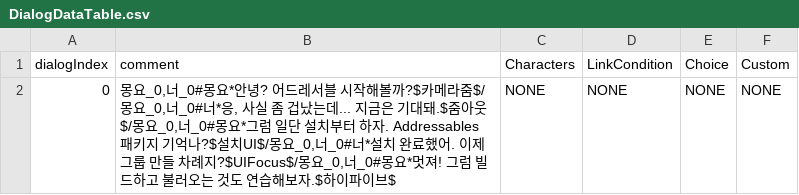
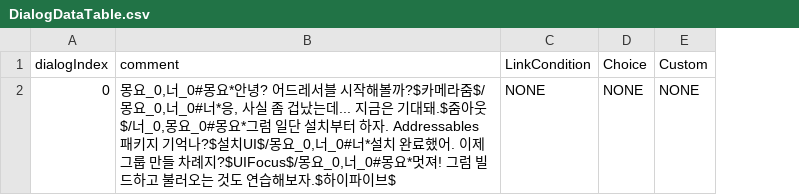
Before and after one commit to koexe/CapstoneProject, a CSV file: Assets/TextAssets/DialogDataTable.csv, drawn as a sheet; the diff names each change by its address in the sheet, - before the commit and + after, or states it on an @@ line.

```diff
--- a/Assets/TextAssets/DialogDataTable.csv
+++ b/Assets/TextAssets/DialogDataTable.csv
-column C (Characters), row 2: NONE
-B2 (comment): …줌아웃$/몽요_0,너_0#몽요*…
+B2 (comment): …줌아웃$/너_0,몽요_0#몽요*…
```
Also changed, not shown: 17 other files.
